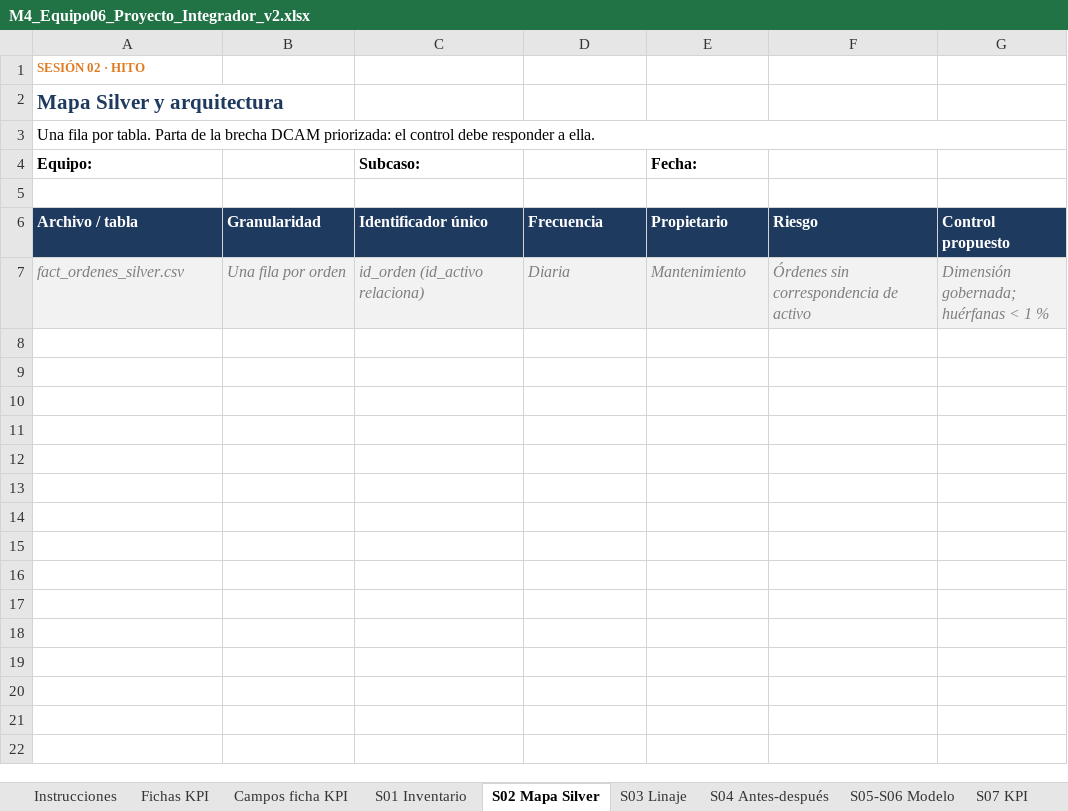
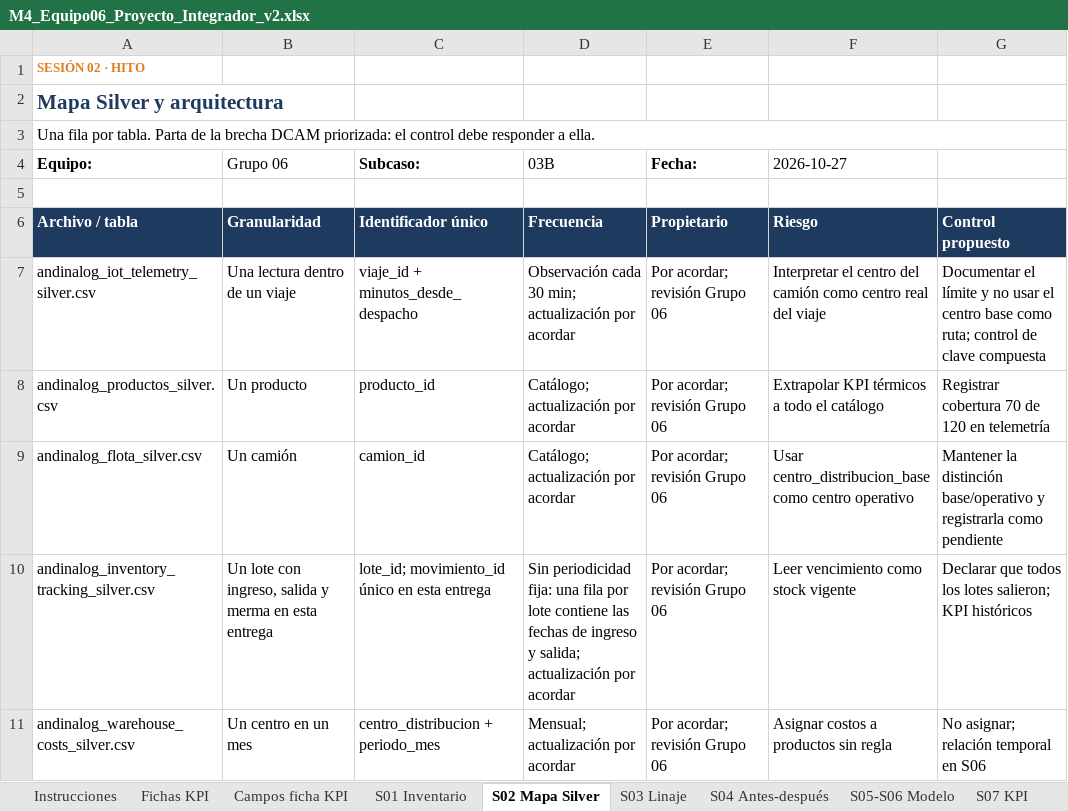
Before and after one commit to remrodri/Proyecto-Powerbi-Andinalog-rol03b, an Excel workbook: deliverables/tracking/M4_Equipo06_Proyecto_Integrador_v2.xlsx, sheet S02 Mapa Silver, drawn as a sheet; values as stored, in another font and other column widths than the file's, no borders; removed rows and columns are numbered as before the commit, all else as after; the diff names each change by its address in the sheet, - before the commit and + after, or states it on an @@ line.

```diff
--- a/deliverables/tracking/M4_Equipo06_Proyecto_Integrador_v2.xlsx (sheet S02 Mapa Silver)
+++ b/deliverables/tracking/M4_Equipo06_Proyecto_Integrador_v2.xlsx (sheet S02 Mapa Silver)
-B4: (empty)
+B4: Grupo 06
-D4: (empty)
+D4: 03B
-F4: (empty)
+F4: 2026-10-27
-row 7: fact_ordenes_silver.csv | Una fila por orden | id_orden (id_activo relaciona) | Diaria | Mantenimiento | Órdenes sin correspondencia de activo | Dimensión gobernada; huérfanas < 1 %
+row 7: andinalog_iot_telemetry_silver.csv | Una lectura dentro de un viaje | viaje_id + minutos_desde_despacho | Observación cada 30 min; actualización por acordar | Por acordar; revisión Grupo 06 | Interpretar el centro del camión como centro real del viaje | Documentar el límite y no usar el centro base como ruta; control de clave compuesta
+row 8: andinalog_productos_silver.csv | Un producto | producto_id | Catálogo; actualización por acordar | Por acordar; revisión Grupo 06 | Extrapolar KPI térmicos a todo el catálogo | Registrar cobertura 70 de 120 en telemetría
+row 9: andinalog_flota_silver.csv | Un camión | camion_id | Catálogo; actualización por acordar | Por acordar; revisión Grupo 06 | Usar centro_distribucion_base como centro operativo | Mantener la distinción base/operativo y registrarla como pendiente
+row 10: andinalog_inventory_tracking_silver.csv | Un lote con ingreso, salida y merma en esta entrega | lote_id; movimiento_id único en esta entrega | Sin periodicidad fija: una fila por lote contiene las fechas de ingreso y salida; actualización por acordar | Por acordar; revisión Grupo 06 | Leer vencimiento como stock vigente | Declarar que todos los lotes salieron; KPI históricos
+row 11: andinalog_warehouse_costs_silver.csv | Un centro en un mes | centro_distribucion + periodo_mes | Mensual; actualización por acordar | Por acordar; revisión Grupo 06 | Asignar costos a productos sin regla | No asignar; relación temporal en S06
```
Also changed, not shown: 5 other files.
